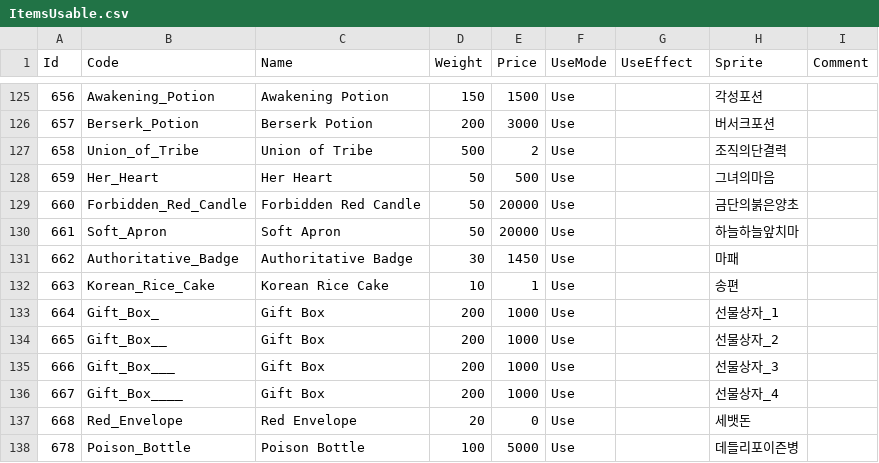
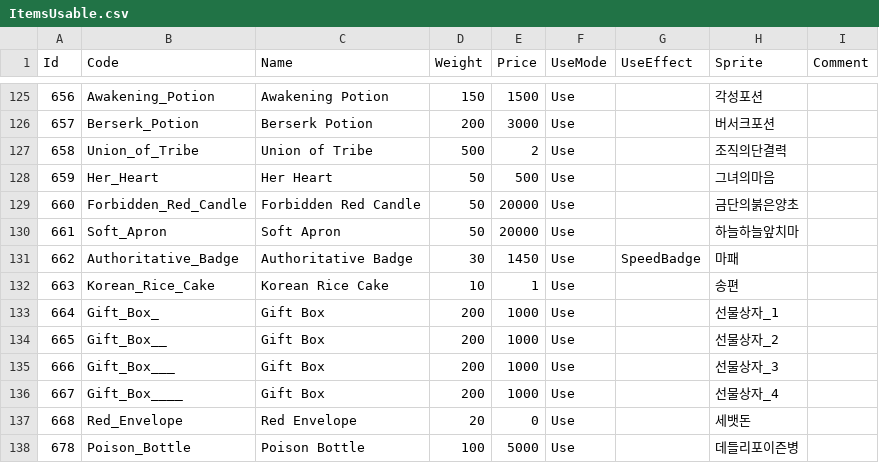
Before and after one commit to Doddler/RagnarokRebuildTcp, a CSV file: RoRebuildServer/GameConfig/ServerData/Db/ItemsUsable.csv, drawn as a sheet; only a part is shown, gaps mark what is left out.

```diff
--- a/RoRebuildServer/GameConfig/ServerData/Db/ItemsUsable.csv
+++ b/RoRebuildServer/GameConfig/ServerData/Db/ItemsUsable.csv
@@ -130,3 +130,3 @@
 661,Soft_Apron,Soft Apron,50,20000,Use,,하늘하늘앞치마,
-662,Authoritative_Badge,Authoritative Badge,30,1450,Use,,마패,
+662,Authoritative_Badge,Authoritative Badge,30,1450,Use,SpeedBadge,마패,
 663,Korean_Rice_Cake,Korean Rice Cake,10,1,Use,,송편,
```
Also changed, not shown: RoRebuildServer/GameConfig/ServerData/Db/DropData.csv, RoRebuildServer/GameConfig/ServerData/Db/Effects.csv, 52 other files.
